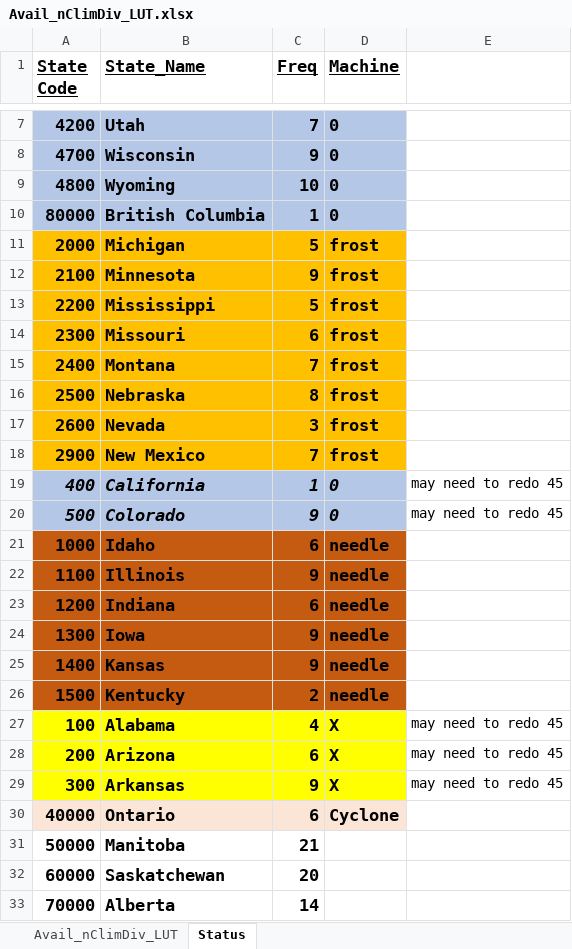
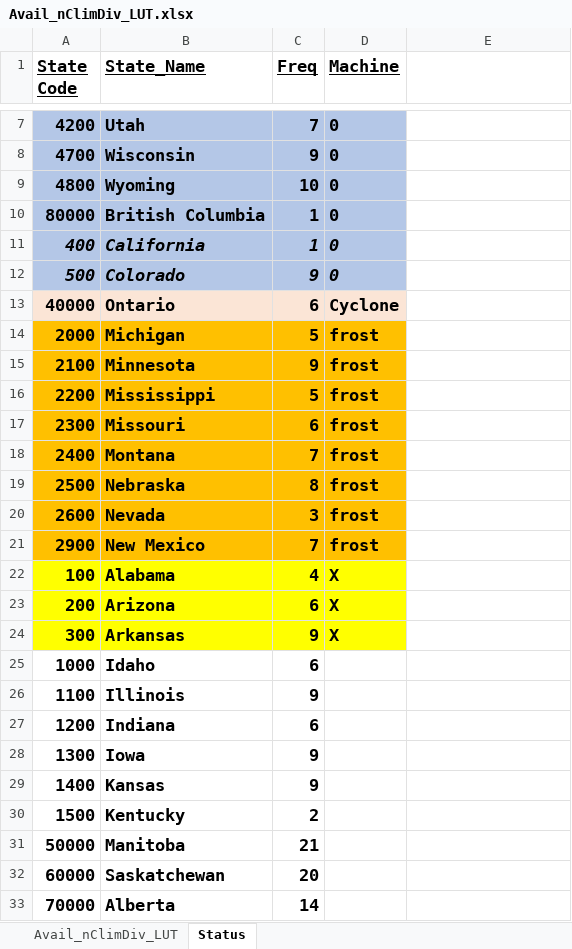
Before and after one commit to wjcapehart/LOCA_Percentile_Processing, an Excel workbook: Avail_nClimDiv_LUT.xlsx, sheet Status, drawn as a sheet; only a part is shown, gaps mark what is left out; values as stored, in another font and other column widths than the file's, no borders; charts and pictures not drawn; removed rows and columns are numbered as before the commit, all else as after; the diff names each change by its address in the sheet, - before the commit and + after, or states it on an @@ line.

```diff
--- a/Avail_nClimDiv_LUT.xlsx (sheet Status)
+++ b/Avail_nClimDiv_LUT.xlsx (sheet Status)
+row 11: 400 | California | 1 | 0
+row 12: 500 | Colorado | 9 | 0
@@ row 30 moved to row 13: 40000 @@
-row 19: 400 | California | 1 | 0 | may need to redo 45
-row 20: 500 | Colorado | 9 | 0 | may need to redo 45
+row 22: 100 | Alabama | 4 | X
+row 23: 200 | Arizona | 6 | X
+row 24: 300 | Arkansas | 9 | X
-A25:D30 fill: #C55A11
+A25:D30 fill: none
-D25:D30 (Machine): needle
+D25:D30 (Machine): (empty)
-row 27: 100 | Alabama | 4 | X | may need to redo 45
-row 28: 200 | Arizona | 6 | X | may need to redo 45
-row 29: 300 | Arkansas | 9 | X | may need to redo 45
```
Also changed, not shown: 4 other files.
